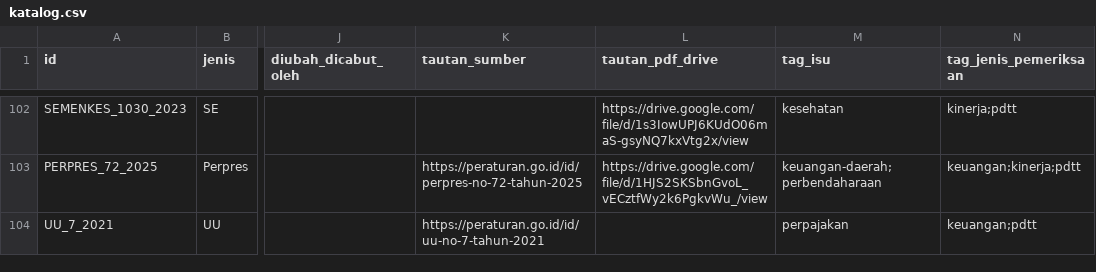
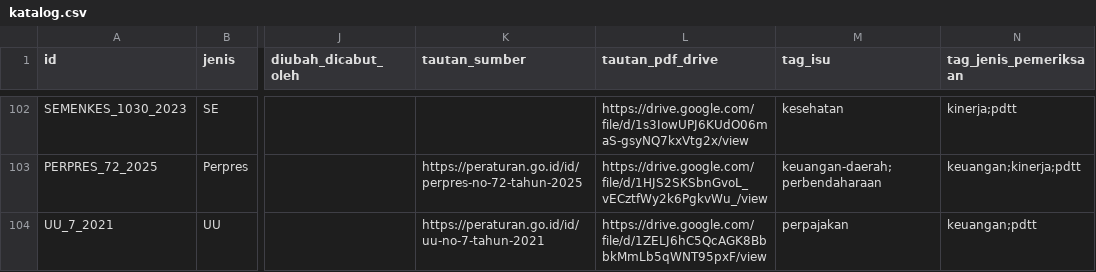
Before and after one commit to primaditra/korpus-pusat, a CSV file: katalog.csv, drawn as a sheet; only a part is shown, gaps mark what is left out; the diff names each change by its address in the sheet, - before the commit and + after, or states it on an @@ line.

```diff
--- a/katalog.csv
+++ b/katalog.csv
-L104 (tautan_pdf_drive): (empty)
+L104 (tautan_pdf_drive): https://drive.google.com/file/d/1ZELJ6hC5QcAGK8BbbkMmLb5qWNT95pxF/view
```
